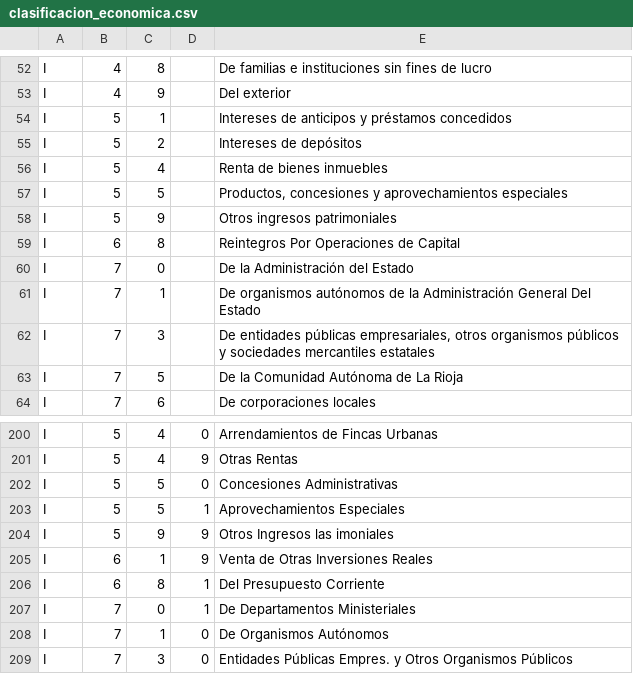
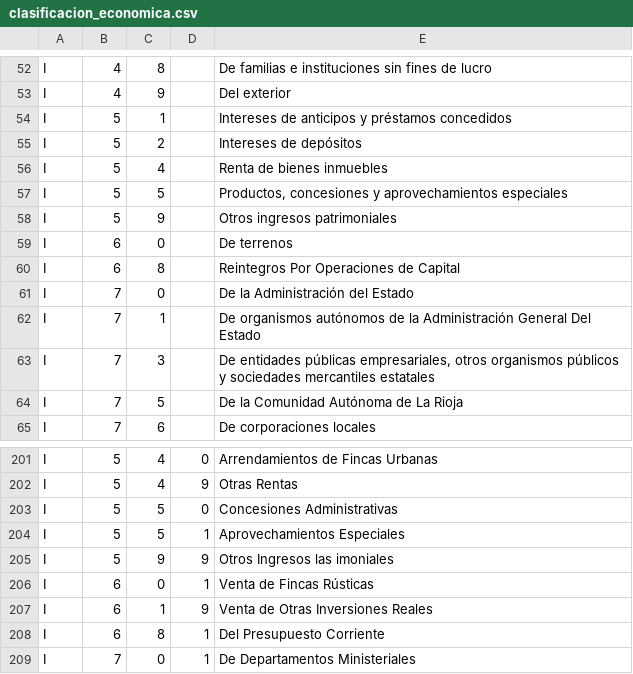
Before and after one commit to civio/presupuesto-larioja, a CSV file: data/es/clasificacion_economica.csv, drawn as a sheet; only a part is shown, gaps mark what is left out; the shorter side is filled out with more unchanged rows; the diff names each change by its address in the sheet, - before the commit and + after, or states it on an @@ line.

Commit message:
Add execution data for 2024Q3

```diff
--- a/data/es/clasificacion_economica.csv
+++ b/data/es/clasificacion_economica.csv
+row 59: I | 6 | 0 |  | De terrenos
+row 206: I | 6 | 0 | 1 | Venta de Fincas Rústicas
```
Also changed, not shown: 1 other file.
